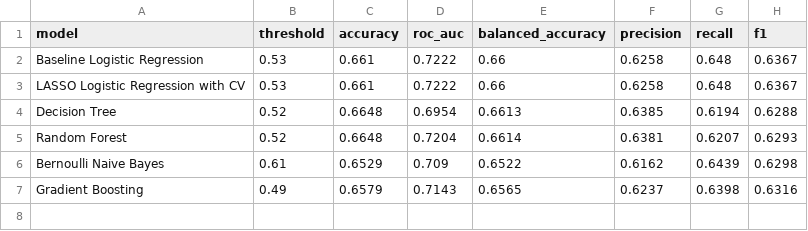
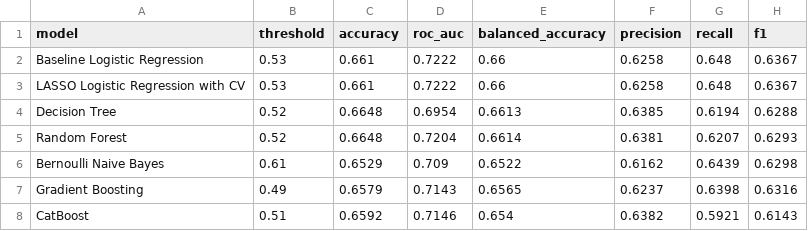
Before and after one commit to Aidan-Flanigan/never-ready-final, a CSV file: data/high_HHI_results.csv, drawn as a sheet.

```diff
--- a/data/high_HHI_results.csv
+++ b/data/high_HHI_results.csv
@@ -7 +7,2 @@ Bernoulli Naive Bayes,0.61,0.6529,0.709,0.6522,0.6162,0.6439,0.6298
 Gradient Boosting,0.49,0.6579,0.7143,0.6565,0.6237,0.6398,0.6316
+CatBoost,0.51,0.6592,0.7146,0.654,0.6382,0.5921,0.6143
```
Also changed, not shown: data/fpl_results.csv, data/fraud_results.csv, 4 other files.
